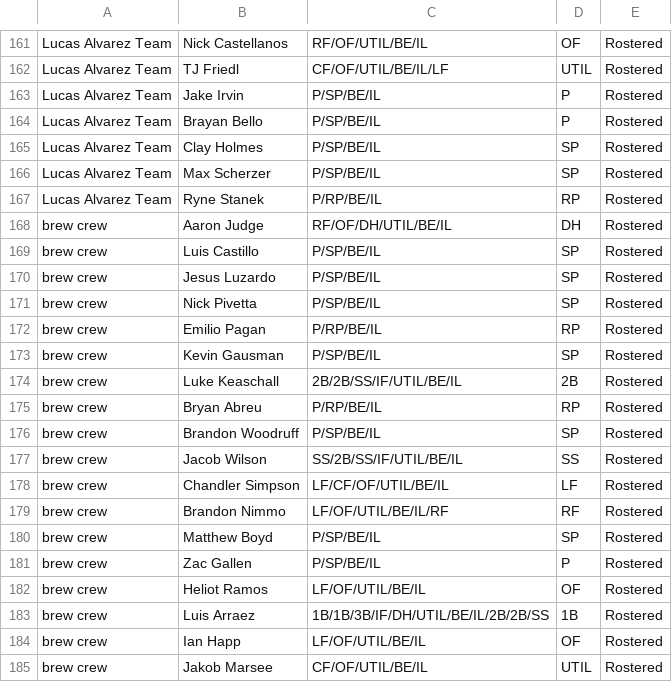
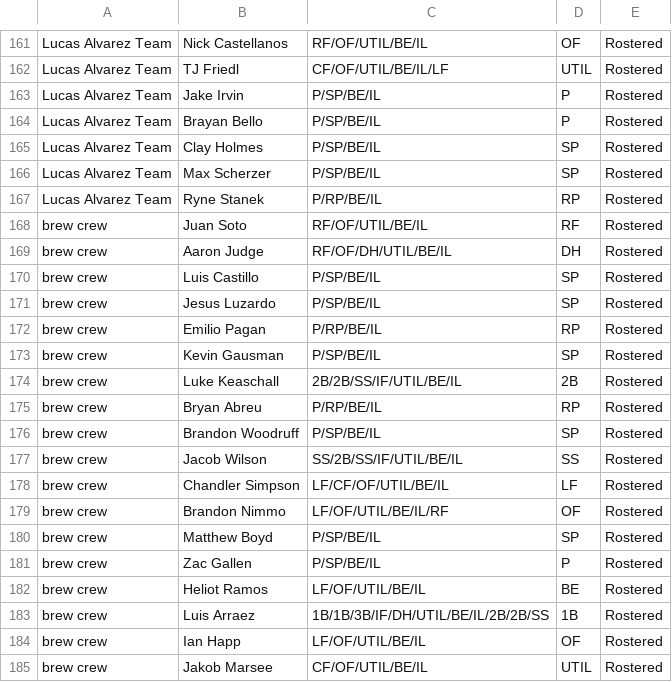
Before and after one commit to Arias29/fantasy-baseball-command-center, a CSV file: espn_current_rosters.csv, drawn as a sheet; only a part is shown, gaps mark what is left out.

```diff
--- a/espn_current_rosters.csv
+++ b/espn_current_rosters.csv
@@ -167,2 +167,3 @@ Lucas Alvarez Team,Max Scherzer,P/SP/BE/IL,SP,Rostered
 Lucas Alvarez Team,Ryne Stanek,P/RP/BE/IL,RP,Rostered
+brew crew,Juan Soto,RF/OF/UTIL/BE/IL,RF,Rostered
 brew crew,Aaron Judge,RF/OF/DH/UTIL/BE/IL,DH,Rostered
@@ -170,3 +171,2 @@ brew crew,Luis Castillo,P/SP/BE/IL,SP,Rostered
 brew crew,Jesus Luzardo,P/SP/BE/IL,SP,Rostered
-brew crew,Nick Pivetta,P/SP/BE/IL,SP,Rostered
 brew crew,Emilio Pagan,P/RP/BE/IL,RP,Rostered
@@ -178,6 +178,6 @@ brew crew,Jacob Wilson,SS/2B/SS/IF/UTIL/BE/IL,SS,Rostered
 brew crew,Chandler Simpson,LF/CF/OF/UTIL/BE/IL,LF,Rostered
-brew crew,Brandon Nimmo,LF/OF/UTIL/BE/IL/RF,RF,Rostered
+brew crew,Brandon Nimmo,LF/OF/UTIL/BE/IL/RF,OF,Rostered
 brew crew,Matthew Boyd,P/SP/BE/IL,SP,Rostered
 brew crew,Zac Gallen,P/SP/BE/IL,P,Rostered
-brew crew,Heliot Ramos,LF/OF/UTIL/BE/IL,OF,Rostered
+brew crew,Heliot Ramos,LF/OF/UTIL/BE/IL,BE,Rostered
 brew crew,Luis Arraez,1B/1B/3B/IF/DH/UTIL/BE/IL/2B/2B/SS,1B,Rostered
```
Also changed, not shown: espn_free_agents.csv, 2 other files.
